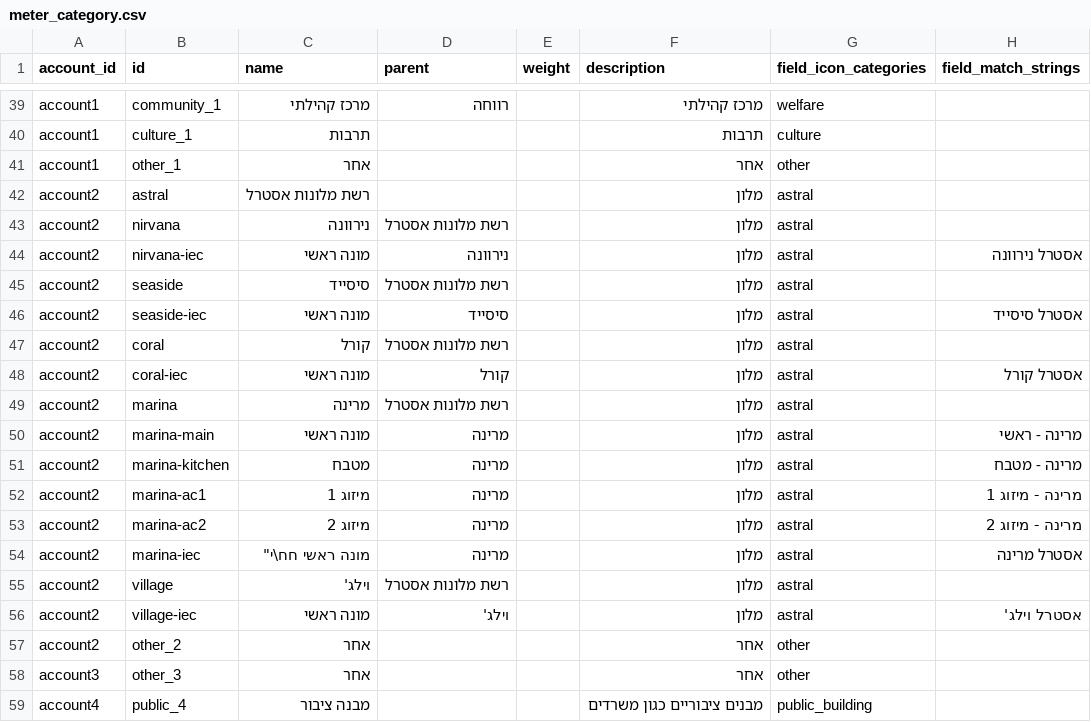
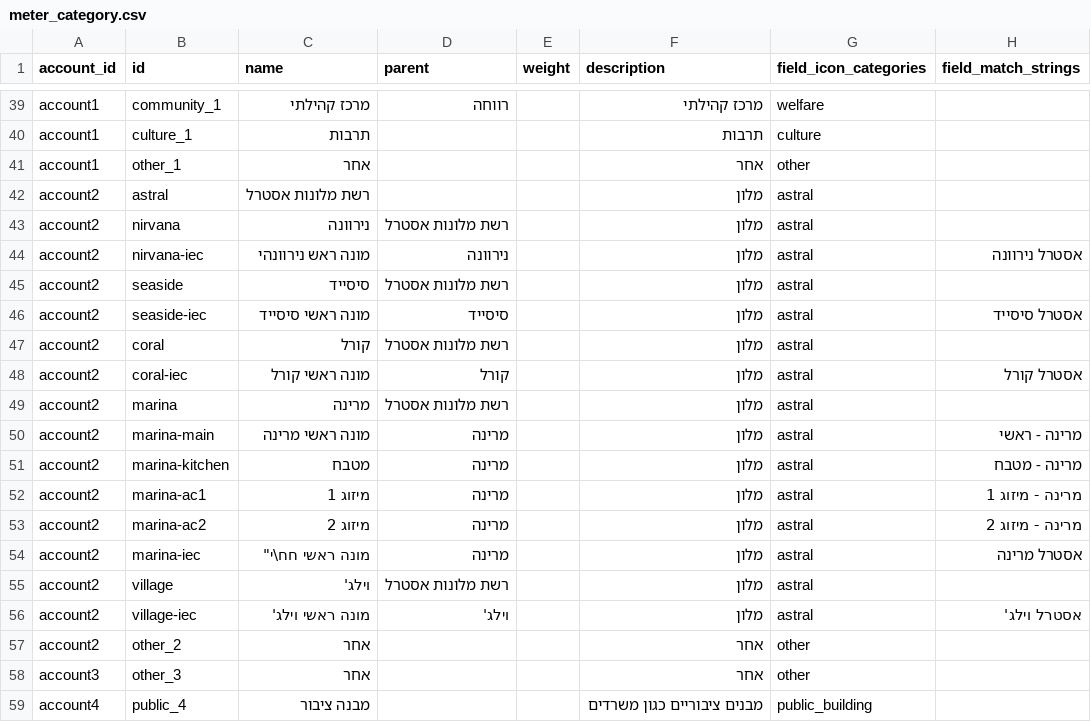
Before and after one commit to Gizra/negawatt-server, a CSV file: negawatt/modules/custom/negawatt_migrate/csv/taxonomy_term/meter_category.csv, drawn as a sheet; only a part is shown, gaps mark what is left out.

Commit message:
Squashed merge 694
commit af99b9a72bd31826d637d8aa43c2e762415891bb
Author: Shahar <shahard@arava-ect.com>
Date:   Tue Jul 14 15:56:20 2015 +0300

    Fix astral categories

commit 40b193a541d96c250a6f09d580a7df16e11f78bd
Author: Shahar <shahard@arava-ect.com>
Date:   Tue Jul 14 15:29:59 2015 +0300

    Catch bad records before they produce bad values

```diff
--- a/negawatt/modules/custom/negawatt_migrate/csv/taxonomy_term/meter_category.csv
+++ b/negawatt/modules/custom/negawatt_migrate/csv/taxonomy_term/meter_category.csv
@@ -43,9 +43,9 @@ account2,astral,"רשת מלונות אסטרל",,,מלון,astral
 account2,nirvana,נירוונה,"רשת מלונות אסטרל",,מלון,astral
-account2,nirvana-iec,"מונה ראשי",נירוונה,,מלון,astral,אסטרל נירוונה
+account2,nirvana-iec,"מונה ראש נירוונהי",נירוונה,,מלון,astral,אסטרל נירוונה
 account2,seaside,סיסייד,"רשת מלונות אסטרל",,מלון,astral
-account2,seaside-iec,"מונה ראשי",סיסייד,,מלון,astral,אסטרל סיסייד
+account2,seaside-iec,"מונה ראשי סיסייד",סיסייד,,מלון,astral,אסטרל סיסייד
 account2,coral,קורל,"רשת מלונות אסטרל",,מלון,astral
-account2,coral-iec,"מונה ראשי",קורל,,מלון,astral,אסטרל קורל
+account2,coral-iec,"מונה ראשי קורל",קורל,,מלון,astral,אסטרל קורל
 account2,marina,מרינה,"רשת מלונות אסטרל",,מלון,astral
-account2,marina-main,"מונה ראשי",מרינה,,מלון,astral,מרינה - ראשי
+account2,marina-main,"מונה ראשי מרינה",מרינה,,מלון,astral,מרינה - ראשי
 account2,marina-kitchen,"מטבח",מרינה,,מלון,astral,מרינה - מטבח
@@ -55,3 +55,3 @@ account2,marina-iec,"מונה ראשי חח\"י",מרינה,,מלון,astral,א
 account2,village,וילג',"רשת מלונות אסטרל",,מלון,astral
-account2,village-iec,"מונה ראשי",וילג',,מלון,astral,אסטרל וילג'
+account2,village-iec,"מונה ראשי וילג'",וילג',,מלון,astral,אסטרל וילג'
 account2,other_2,אחר,,,אחר,other
```
